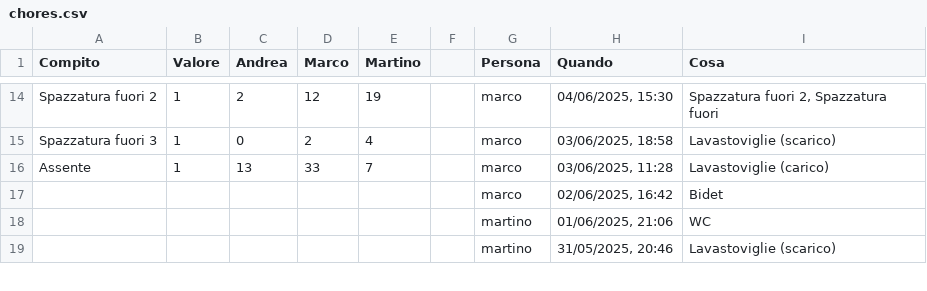
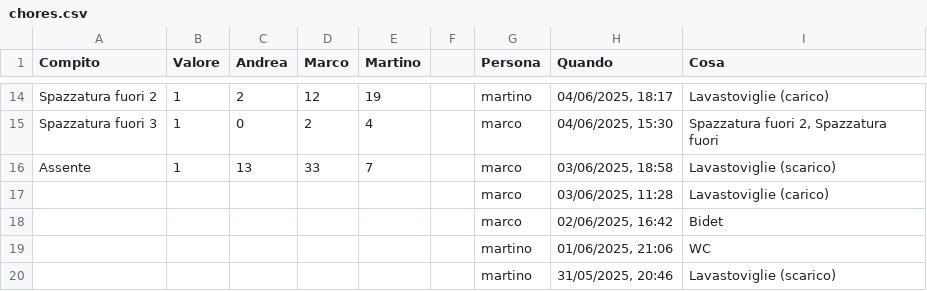
Before and after one commit to BertrandPouget/v0-litpi, a CSV file: data/chores.csv, drawn as a sheet; only a part is shown, gaps mark what is left out; the diff covers the shown part only; the diff names each change by its address in the sheet, - before the commit and + after, or states it on an @@ line.

Commit message:
Update chores for marco

```diff
--- a/data/chores.csv
+++ b/data/chores.csv
-G14 (Persona): marco
+G14 (Persona): martino
-H14 (Quando): 04/06/2025, 15:30
+H14 (Quando): 04/06/2025, 18:17
-I14 (Cosa): Spazzatura fuori 2, Spazzatura fuori
+I14 (Cosa): Lavastoviglie (carico)
-H15 (Quando): 03/06/2025, 18:58
+H15 (Quando): 04/06/2025, 15:30
-I15 (Cosa): Lavastoviglie (scarico)
+I15 (Cosa): Spazzatura fuori 2, Spazzatura fuori
-H16 (Quando): 03/06/2025, 11:28
+H16 (Quando): 03/06/2025, 18:58
-I16 (Cosa): Lavastoviglie (carico)
+I16 (Cosa): Lavastoviglie (scarico)
+row 17:  |  |  |  |  |  | marco | 03/06/2025, 11:28 | Lavastoviglie (carico)
```
Also changed, not shown: 31 edited cells elsewhere in this file.
